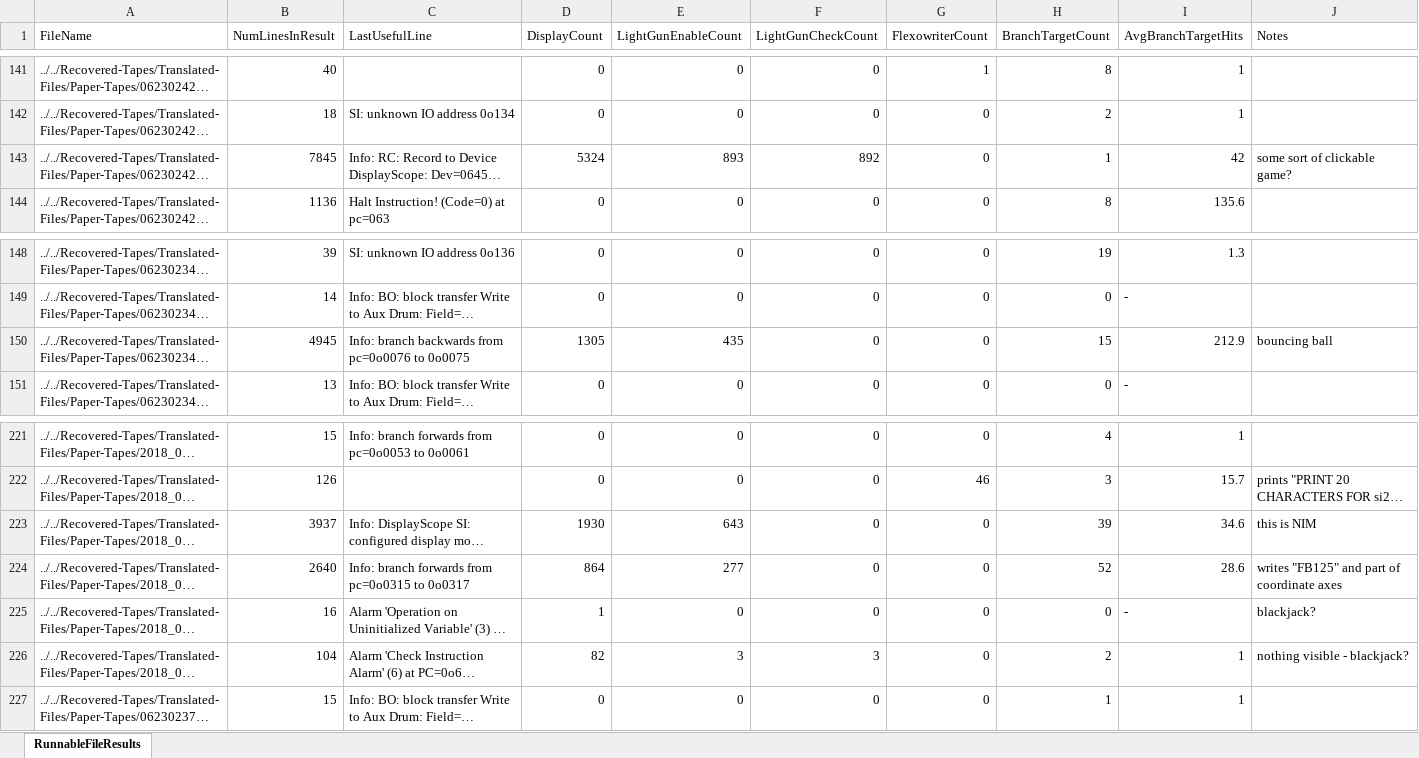
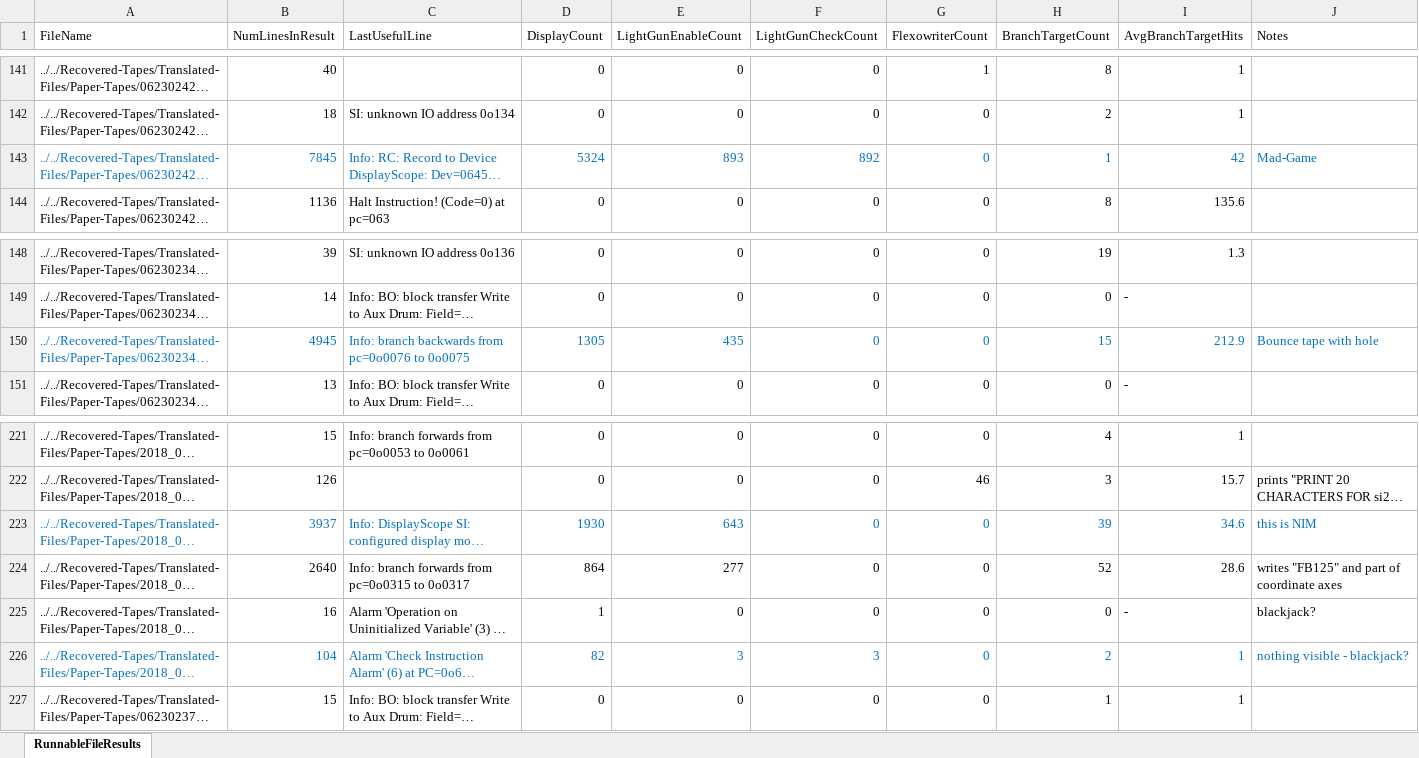
Before and after one commit to gfedorkow/Whirlwind-Instruction-Simulator, an Excel workbook: BW-Dev/CharacterizeRunnables/RunnableFileResults.xlsx, sheet RunnableFileResults, drawn as a sheet; only a part is shown, gaps mark what is left out; long unchanged cells end in …; values as stored, in another font and other column widths than the file's, no borders; the diff names each change by its address in the sheet, - before the commit and + after, or states it on an @@ line.

```diff
--- a/BW-Dev/CharacterizeRunnables/RunnableFileResults.xlsx (sheet RunnableFileResults)
+++ b/BW-Dev/CharacterizeRunnables/RunnableFileResults.xlsx (sheet RunnableFileResults)
-A143:J143 text colour: black
+A143:J143 text colour: #0070C0
-J143 (Notes): some sort of clickable game?
+J143 (Notes): Mad-Game
-A150:J150 text colour: black
+A150:J150 text colour: #0070C0
-J150 (Notes): bouncing ball
+J150 (Notes): Bounce tape with hole
-A223:J223 text colour: black
+A223:J223 text colour: #0070C0
-A226:J226 text colour: black
+A226:J226 text colour: #0070C0
```
Also changed, not shown: 1 other file.
